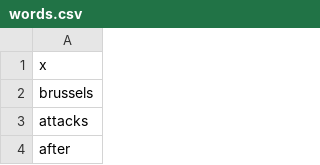
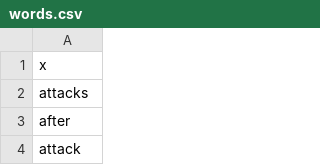
Before and after one commit to cyberdh/Text-Analysis, a CSV file: Shiny/Twitter/words.csv, drawn as a sheet; only a part is shown; the shorter side is filled out with more unchanged rows.

Commit message:
updated scripts to use RData for Shiny app
Change to outputting the words/frequencies later to make it go faster

```diff
--- a/Shiny/Twitter/words.csv
+++ b/Shiny/Twitter/words.csv
@@ -1,3 +1,2 @@
 "x"
-"brussels"
 "attacks"
```
Also changed, not shown: Shiny/Twitter/freqs.csv, 5 other files.
